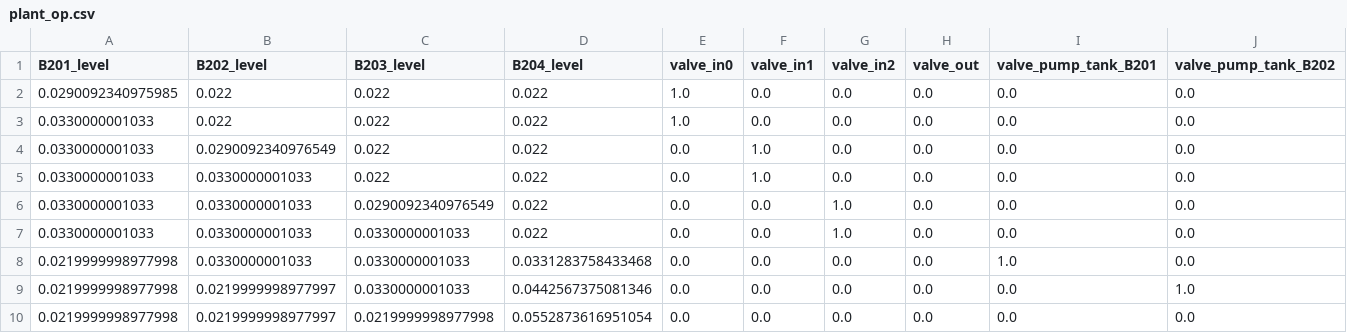
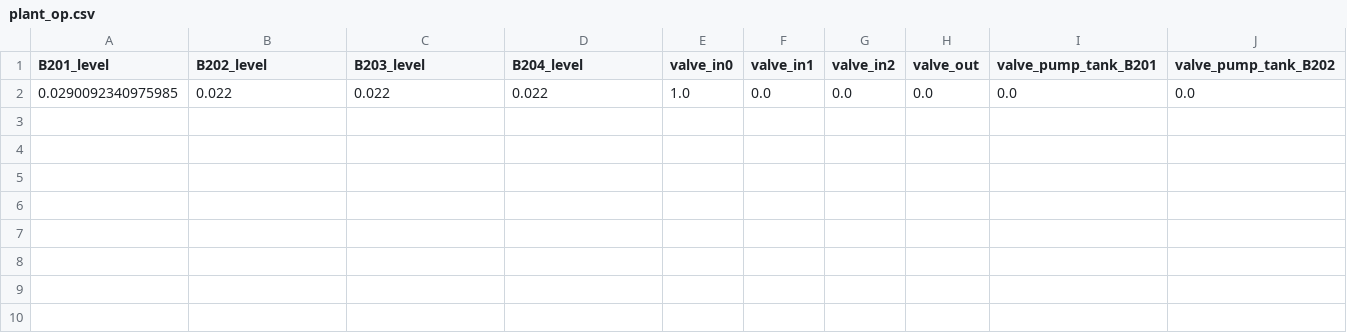
Before and after one commit to JavalVyas2000/fault_handling_openmodelica, a CSV file: code/plant_op.csv, drawn as a sheet; only a part is shown; rows hold the shown columns only; the diff names each change by its address in the sheet, - before the commit and + after, or states it on an @@ line.

```diff
--- a/code/plant_op.csv
+++ b/code/plant_op.csv
-row 3: 0.0330000001033 | 0.022 | 0.022 | 0.022 | 1.0 | 0.0 | 0.0 | 0.0 | 0.0 | 0.0
-row 4: 0.0330000001033 | 0.0290092340976549 | 0.022 | 0.022 | 0.0 | 1.0 | 0.0 | 0.0 | 0.0 | 0.0
-row 5: 0.0330000001033 | 0.0330000001033 | 0.022 | 0.022 | 0.0 | 1.0 | 0.0 | 0.0 | 0.0 | 0.0
-row 6: 0.0330000001033 | 0.0330000001033 | 0.0290092340976549 | 0.022 | 0.0 | 0.0 | 1.0 | 0.0 | 0.0 | 0.0
-row 7: 0.0330000001033 | 0.0330000001033 | 0.0330000001033 | 0.022 | 0.0 | 0.0 | 1.0 | 0.0 | 0.0 | 0.0
-row 8: 0.0219999998977998 | 0.0330000001033 | 0.0330000001033 | 0.0331283758433468 | 0.0 | 0.0 | 0.0 | 0.0 | 1.0 | 0.0
-row 9: 0.0219999998977998 | 0.0219999998977997 | 0.0330000001033 | 0.0442567375081346 | 0.0 | 0.0 | 0.0 | 0.0 | 0.0 | 1.0
-row 10: 0.0219999998977998 | 0.0219999998977997 | 0.0219999998977998 | 0.0552873616951054 | 0.0 | 0.0 | 0.0 | 0.0 | 0.0 | 0.0
```
Also changed, not shown: code/digital_twin_op.csv, 43 other files.
